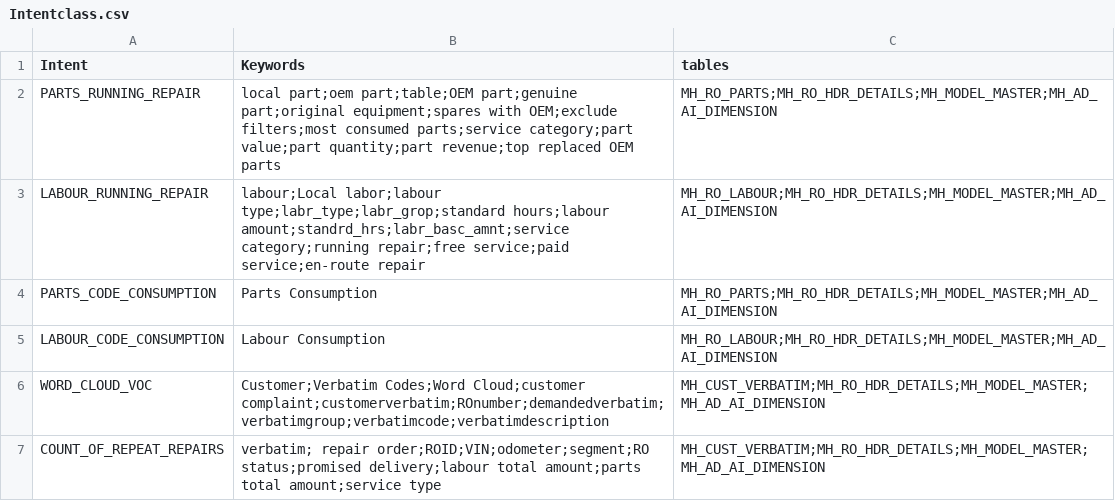
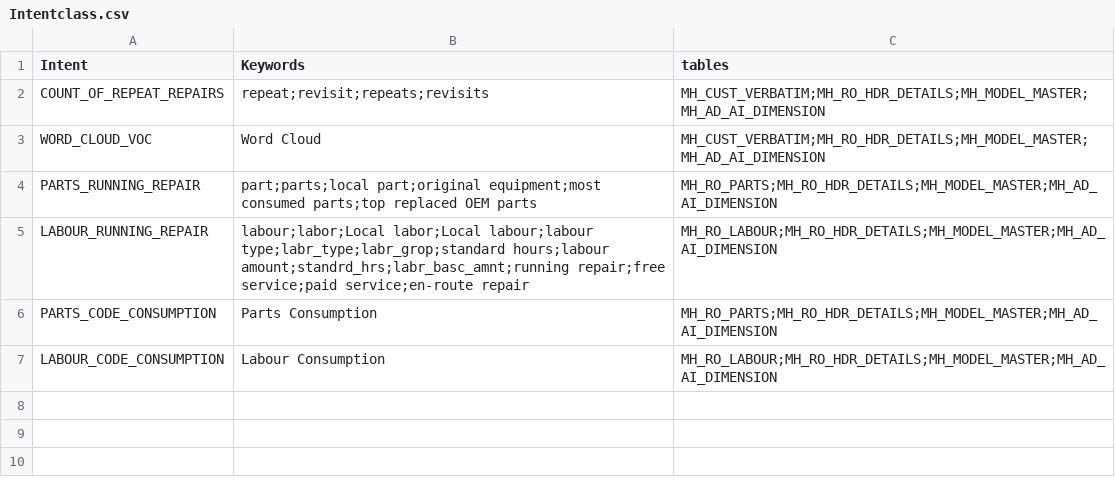
Before and after one commit to Lagozon-Technologies-Pte-Ltd/dbquery-mahindrav2, a CSV file: table_files/Intentclass.csv, drawn as a sheet.

Commit message:
added business rules and modified intent csv with rama

```diff
--- a/table_files/Intentclass.csv
+++ b/table_files/Intentclass.csv
@@ -1,7 +1,7 @@
 Intent,Keywords,tables
-PARTS_RUNNING_REPAIR,local part;oem part;table;OEM part;genuine part;original equipment;spares with OEM;exclude filters;most consumed parts;service category;part value;part quantity;part revenue;top replaced OEM parts,MH_RO_PARTS;MH_RO_HDR_DETAILS;MH_MODEL_MASTER;MH_AD_AI_DIMENSION
-LABOUR_RUNNING_REPAIR,labour;Local labor;labour type;labr_type;labr_grop;standard hours;labour amount;standrd_hrs;labr_basc_amnt;service category;running repair;free service;paid service;en-route repair,MH_RO_LABOUR;MH_RO_HDR_DETAILS;MH_MODEL_MASTER;MH_AD_AI_DIMENSION
+COUNT_OF_REPEAT_REPAIRS,repeat;revisit;repeats;revisits,MH_CUST_VERBATIM;MH_RO_HDR_DETAILS;MH_MODEL_MASTER;MH_AD_AI_DIMENSION
+WORD_CLOUD_VOC,Word Cloud,MH_CUST_VERBATIM;MH_RO_HDR_DETAILS;MH_MODEL_MASTER;MH_AD_AI_DIMENSION
+PARTS_RUNNING_REPAIR,part;parts;local part;original equipment;most consumed parts;top replaced OEM parts,MH_RO_PARTS;MH_RO_HDR_DETAILS;MH_MODEL_MASTER;MH_AD_AI_DIMENSION
+LABOUR_RUNNING_REPAIR,labour;labor;Local labor;Local labour;labour type;labr_type;labr_grop;standard hours;labour amount;standrd_hrs;labr_basc_amnt;running repair;free service;paid service;en-route repair,MH_RO_LABOUR;MH_RO_HDR_DETAILS;MH_MODEL_MASTER;MH_AD_AI_DIMENSION
 PARTS_CODE_CONSUMPTION,Parts Consumption,MH_RO_PARTS;MH_RO_HDR_DETAILS;MH_MODEL_MASTER;MH_AD_AI_DIMENSION
 LABOUR_CODE_CONSUMPTION,Labour Consumption,MH_RO_LABOUR;MH_RO_HDR_DETAILS;MH_MODEL_MASTER;MH_AD_AI_DIMENSION
-WORD_CLOUD_VOC,Customer;Verbatim Codes;Word Cloud;customer complaint;customerverbatim;ROnumber;demandedverbatim;verbatimgroup;verbatimcode;verbatimdescription,MH_CUST_VERBATIM;MH_RO_HDR_DETAILS;MH_MODEL_MASTER;MH_AD_AI_DIMENSION
-COUNT_OF_REPEAT_REPAIRS,verbatim; repair order;ROID;VIN;odometer;segment;RO status;promised delivery;labour total amount;parts total amount;service type,MH_CUST_VERBATIM;MH_RO_HDR_DETAILS;MH_MODEL_MASTER;MH_AD_AI_DIMENSION
```
Also changed, not shown: 5 other files.
